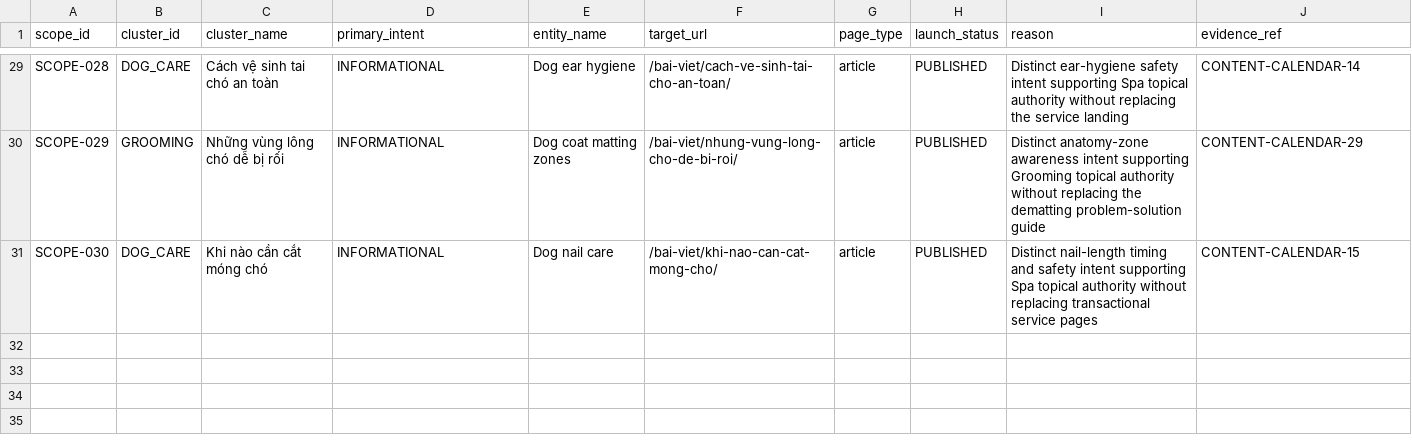
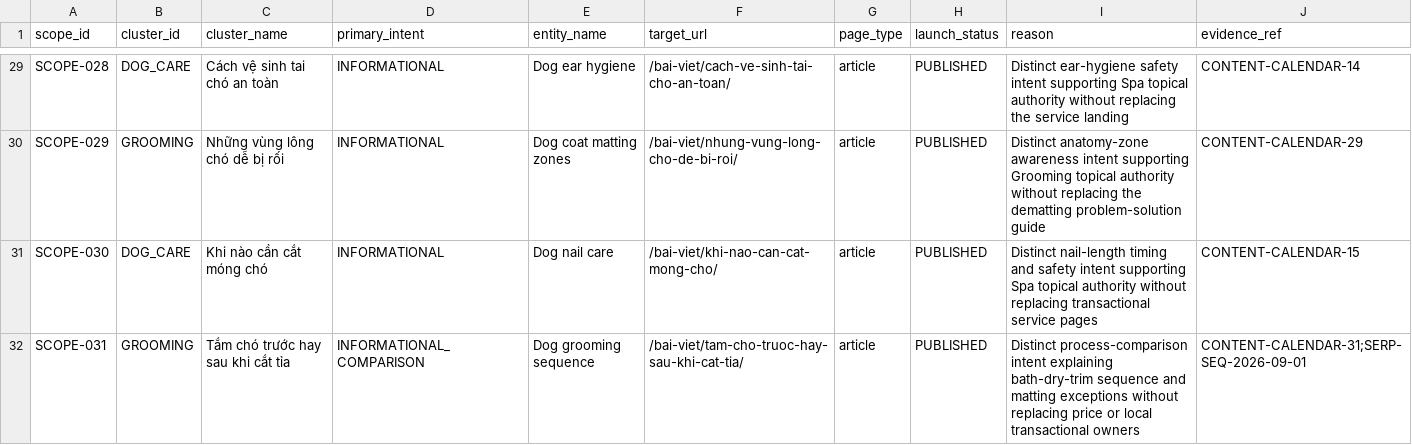
Before and after one commit to capquangfptminhlh/mimi, a CSV file: .website-os/evidence/project-scope-matrix.csv, drawn as a sheet; only a part is shown, gaps mark what is left out.

Commit message:
seo: register grooming sequence article scope

```diff
--- a/.website-os/evidence/project-scope-matrix.csv
+++ b/.website-os/evidence/project-scope-matrix.csv
@@ -31 +31,2 @@ SCOPE-029,GROOMING,Những vùng lông chó dễ bị rối,INFORMATIONAL,Dog co
 SCOPE-030,DOG_CARE,Khi nào cần cắt móng chó,INFORMATIONAL,Dog nail care,/bai-viet/khi-nao-can-cat-mong-cho/,article,PUBLISHED,Distinct nail-length timing and safety intent supporting Spa topical authority without replacing transactional service pages,CONTENT-CALENDAR-15
+SCOPE-031,GROOMING,Tắm chó trước hay sau khi cắt tỉa,INFORMATIONAL_COMPARISON,Dog grooming sequence,/bai-viet/tam-cho-truoc-hay-sau-khi-cat-tia/,article,PUBLISHED,Distinct process-comparison intent explaining bath-dry-trim sequence and matting exceptions without replacing price or local transactional owners,CONTENT-CALENDAR-31;SERP-SEQ-2026-09-01
```
